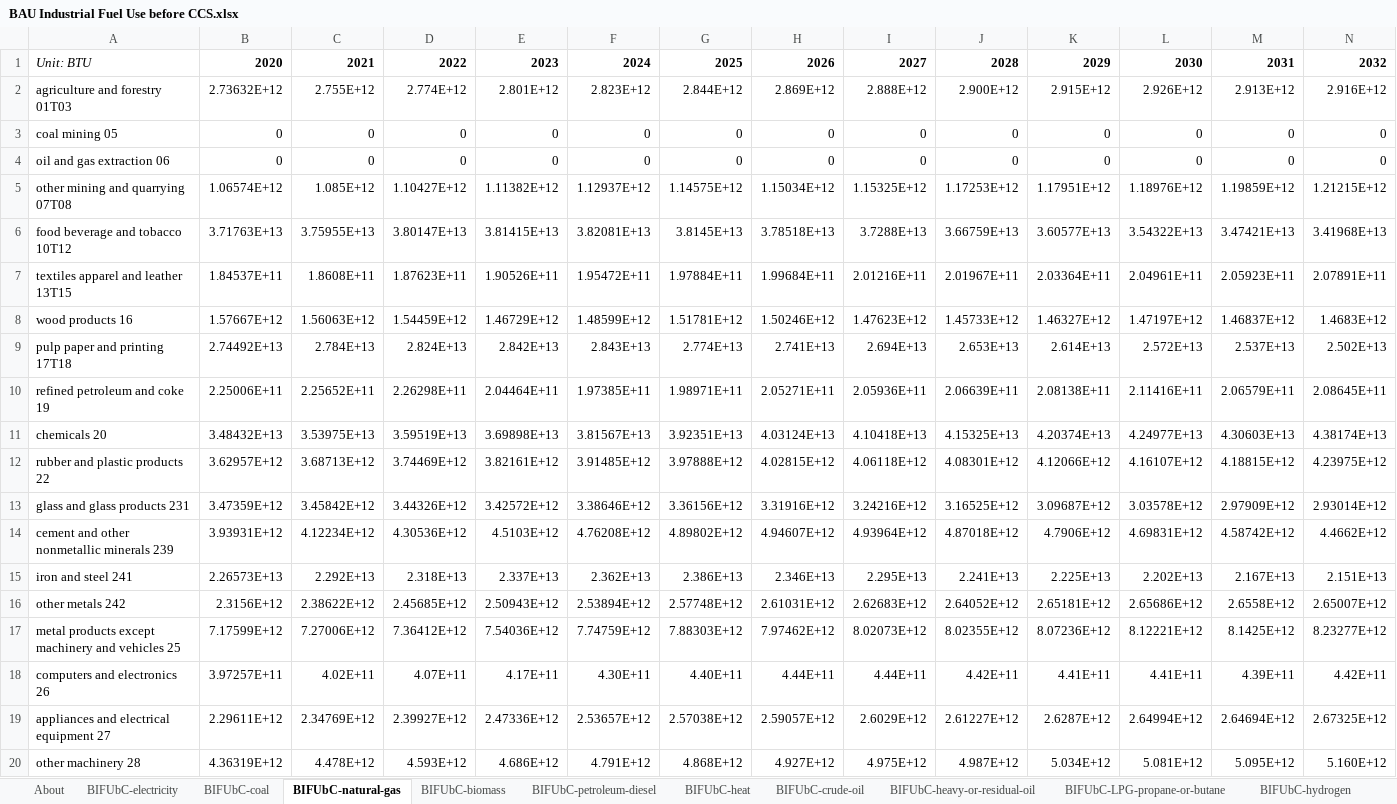
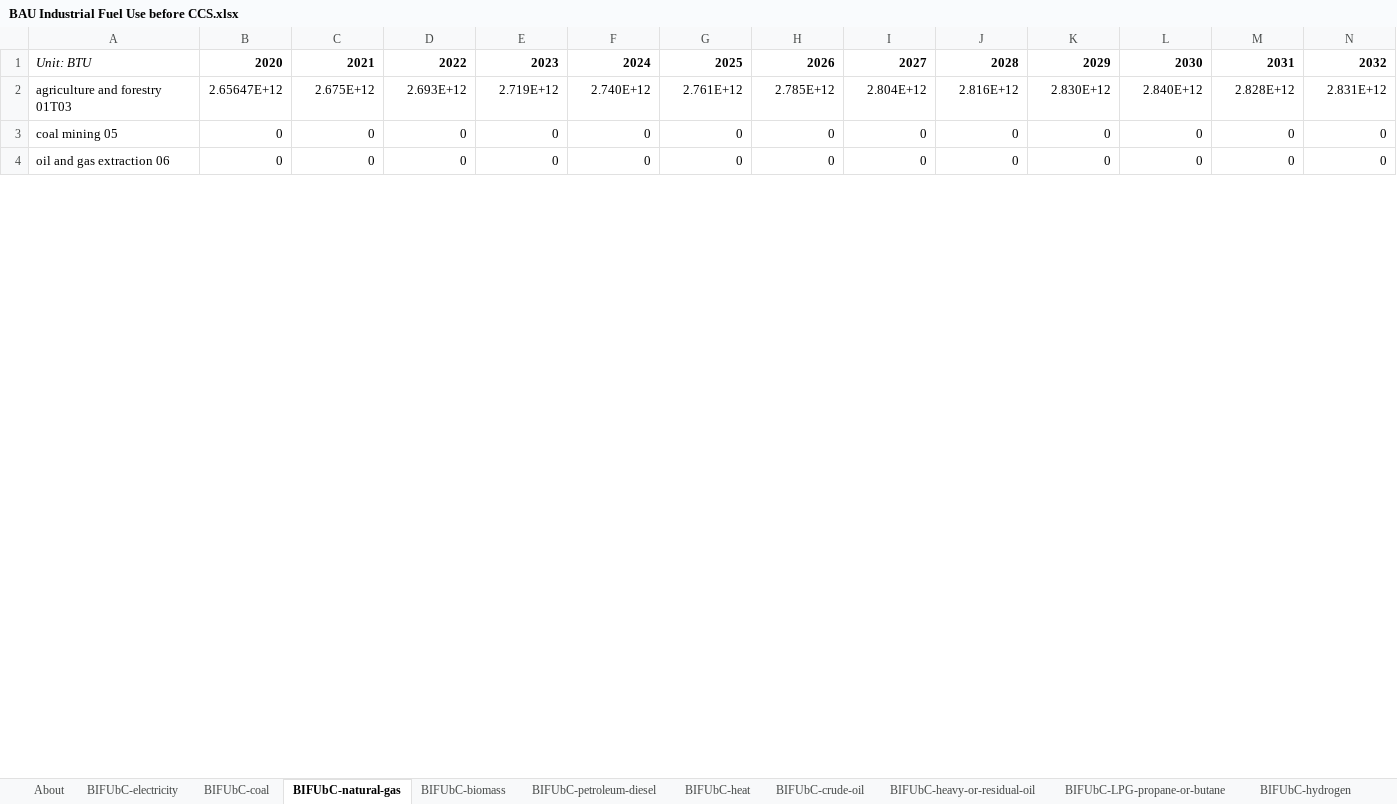
Before and after one commit to EnergyInnovation/eps-wisconsin, an Excel workbook: InputData/indst/BIFUbC/BAU Industrial Fuel Use before CCS.xlsx, sheet BIFUbC-natural-gas, drawn as a sheet; only a part is shown; values as stored, in another font and other column widths than the file's, no borders; removed rows and columns are numbered as before the commit, all else as after; rows hold the shown columns only; the diff covers the shown part only; the diff names each change by its address in the sheet, - before the commit and + after, or states it on an @@ line.

```diff
--- a/InputData/indst/BIFUbC/BAU Industrial Fuel Use before CCS.xlsx (sheet BIFUbC-natural-gas)
+++ b/InputData/indst/BIFUbC/BAU Industrial Fuel Use before CCS.xlsx (sheet BIFUbC-natural-gas)
-row 2: agriculture and forestry 01T03 | 2.73632E+12 | 2.755E+12 | 2.774E+12 | 2.801E+12 | 2.823E+12 | 2.844E+12 | 2.869E+12 | 2.888E+12 | 2.900E+12 | 2.915E+12 | 2.926E+12 | 2.913E+12 | 2.916E+12
+row 2: agriculture and forestry 01T03 | 2.65647E+12 | 2.675E+12 | 2.693E+12 | 2.719E+12 | 2.740E+12 | 2.761E+12 | 2.785E+12 | 2.804E+12 | 2.816E+12 | 2.830E+12 | 2.840E+12 | 2.828E+12 | 2.831E+12
-row 5: other mining and quarrying 07T08 | 1.06574E+12 | 1.085E+12 | 1.10427E+12 | 1.11382E+12 | 1.12937E+12 | 1.14575E+12 | 1.15034E+12 | 1.15325E+12 | 1.17253E+12 | 1.17951E+12 | 1.18976E+12 | 1.19859E+12 | 1.21215E+12
-row 6: food beverage and tobacco 10T12 | 3.71763E+13 | 3.75955E+13 | 3.80147E+13 | 3.81415E+13 | 3.82081E+13 | 3.8145E+13 | 3.78518E+13 | 3.7288E+13 | 3.66759E+13 | 3.60577E+13 | 3.54322E+13 | 3.47421E+13 | 3.41968E+13
-row 7: textiles apparel and leather 13T15 | 1.84537E+11 | 1.8608E+11 | 1.87623E+11 | 1.90526E+11 | 1.95472E+11 | 1.97884E+11 | 1.99684E+11 | 2.01216E+11 | 2.01967E+11 | 2.03364E+11 | 2.04961E+11 | 2.05923E+11 | 2.07891E+11
-row 8: wood products 16 | 1.57667E+12 | 1.56063E+12 | 1.54459E+12 | 1.46729E+12 | 1.48599E+12 | 1.51781E+12 | 1.50246E+12 | 1.47623E+12 | 1.45733E+12 | 1.46327E+12 | 1.47197E+12 | 1.46837E+12 | 1.4683E+12
-row 9: pulp paper and printing 17T18 | 2.74492E+13 | 2.784E+13 | 2.824E+13 | 2.842E+13 | 2.843E+13 | 2.774E+13 | 2.741E+13 | 2.694E+13 | 2.653E+13 | 2.614E+13 | 2.572E+13 | 2.537E+13 | 2.502E+13
-row 10: refined petroleum and coke 19 | 2.25006E+11 | 2.25652E+11 | 2.26298E+11 | 2.04464E+11 | 1.97385E+11 | 1.98971E+11 | 2.05271E+11 | 2.05936E+11 | 2.06639E+11 | 2.08138E+11 | 2.11416E+11 | 2.06579E+11 | 2.08645E+11
-row 11: chemicals 20 | 3.48432E+13 | 3.53975E+13 | 3.59519E+13 | 3.69898E+13 | 3.81567E+13 | 3.92351E+13 | 4.03124E+13 | 4.10418E+13 | 4.15325E+13 | 4.20374E+13 | 4.24977E+13 | 4.30603E+13 | 4.38174E+13
-row 12: rubber and plastic products 22 | 3.62957E+12 | 3.68713E+12 | 3.74469E+12 | 3.82161E+12 | 3.91485E+12 | 3.97888E+12 | 4.02815E+12 | 4.06118E+12 | 4.08301E+12 | 4.12066E+12 | 4.16107E+12 | 4.18815E+12 | 4.23975E+12
-row 13: glass and glass products 231 | 3.47359E+12 | 3.45842E+12 | 3.44326E+12 | 3.42572E+12 | 3.38646E+12 | 3.36156E+12 | 3.31916E+12 | 3.24216E+12 | 3.16525E+12 | 3.09687E+12 | 3.03578E+12 | 2.97909E+12 | 2.93014E+12
-row 14: cement and other nonmetallic minerals 239 | 3.93931E+12 | 4.12234E+12 | 4.30536E+12 | 4.5103E+12 | 4.76208E+12 | 4.89802E+12 | 4.94607E+12 | 4.93964E+12 | 4.87018E+12 | 4.7906E+12 | 4.69831E+12 | 4.58742E+12 | 4.4662E+12
-row 15: iron and steel 241 | 2.26573E+13 | 2.292E+13 | 2.318E+13 | 2.337E+13 | 2.362E+13 | 2.386E+13 | 2.346E+13 | 2.295E+13 | 2.241E+13 | 2.225E+13 | 2.202E+13 | 2.167E+13 | 2.151E+13
-row 16: other metals 242 | 2.3156E+12 | 2.38622E+12 | 2.45685E+12 | 2.50943E+12 | 2.53894E+12 | 2.57748E+12 | 2.61031E+12 | 2.62683E+12 | 2.64052E+12 | 2.65181E+12 | 2.65686E+12 | 2.6558E+12 | 2.65007E+12
-row 17: metal products except machinery and vehicles 25 | 7.17599E+12 | 7.27006E+12 | 7.36412E+12 | 7.54036E+12 | 7.74759E+12 | 7.88303E+12 | 7.97462E+12 | 8.02073E+12 | 8.02355E+12 | 8.07236E+12 | 8.12221E+12 | 8.1425E+12 | 8.23277E+12
-row 18: computers and electronics 26 | 3.97257E+11 | 4.02E+11 | 4.07E+11 | 4.17E+11 | 4.30E+11 | 4.40E+11 | 4.44E+11 | 4.44E+11 | 4.42E+11 | 4.41E+11 | 4.41E+11 | 4.39E+11 | 4.42E+11
-row 19: appliances and electrical equipment 27 | 2.29611E+12 | 2.34769E+12 | 2.39927E+12 | 2.47336E+12 | 2.53657E+12 | 2.57038E+12 | 2.59057E+12 | 2.6029E+12 | 2.61227E+12 | 2.6287E+12 | 2.64994E+12 | 2.64694E+12 | 2.67325E+12
-row 20: other machinery 28 | 4.36319E+12 | 4.478E+12 | 4.593E+12 | 4.686E+12 | 4.791E+12 | 4.868E+12 | 4.927E+12 | 4.975E+12 | 4.987E+12 | 5.034E+12 | 5.081E+12 | 5.095E+12 | 5.160E+12
```
Also changed, not shown: 20 added rows and 4 removed rows elsewhere in this sheet, sheet BIFUbC-electricity, sheet BIFUbC-biomass, sheet BIFUbC-petroleum-diesel, sheet BIFUbC-coal, 24 other files.
